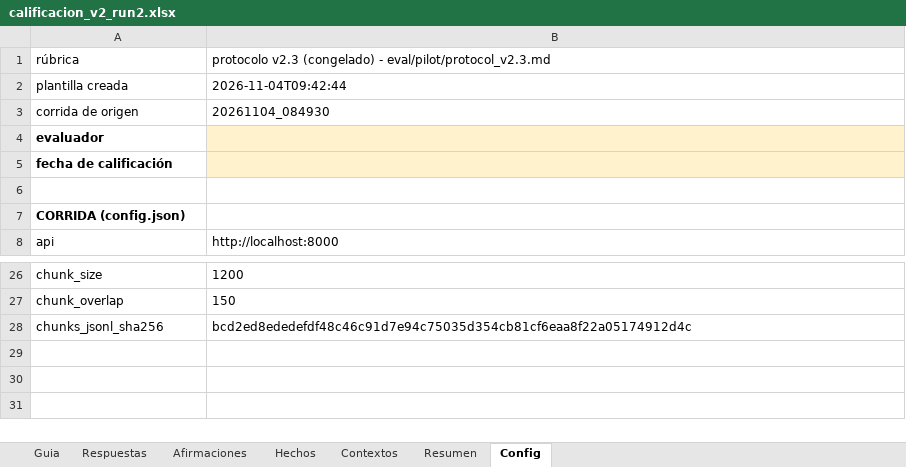
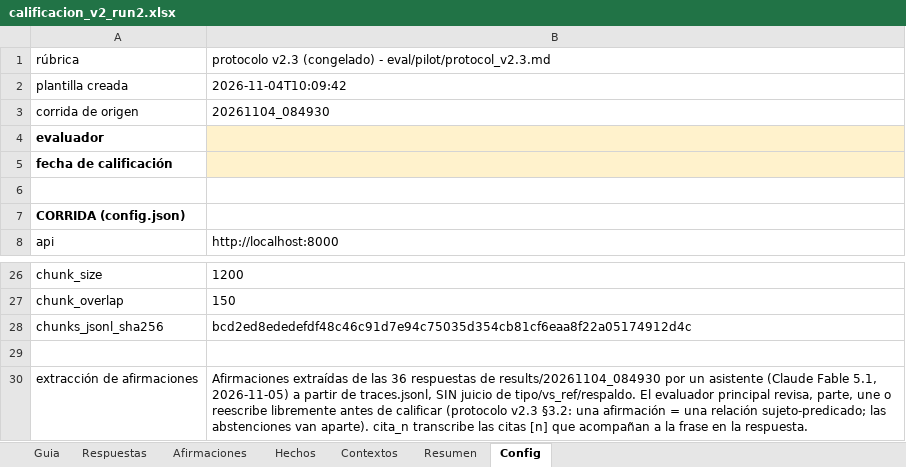
Before and after one commit to zds-184/rag-generico, an Excel workbook: eval/run2/calificacion_v2_run2.xlsx, sheet Config, drawn as a sheet; only a part is shown, gaps mark what is left out; values as stored, in another font and other column widths than the file's, no borders; the diff names each change by its address in the sheet, - before the commit and + after, or states it on an @@ line.

```diff
--- a/eval/run2/calificacion_v2_run2.xlsx (sheet Config)
+++ b/eval/run2/calificacion_v2_run2.xlsx (sheet Config)
-B2: 2026-11-04T09:42:44
+B2: 2026-11-04T10:09:42
+row 29: (empty)
+row 30: extracción de afirmaciones | Afirmaciones extraídas de las 36 respuestas de results/20261104_084930 por un asistente (Claude Fable 5.1, 2026-11-05) a partir de traces.jsonl, SIN juicio de tipo/vs_ref/respaldo. El evaluador principal revisa, parte, une o reescribe libremente antes de calificar (protocolo v2.3 §3.2: una afirmación = una relación sujeto-predicado; las abstenciones van aparte). cita_n transcribe las citas [n] que acompañan a la frase en la respuesta.
```
Also changed, not shown: sheet Afirmaciones, sheet Hechos, sheet Respuestas, sheet Contextos, sheet Guia, 3 other files.
